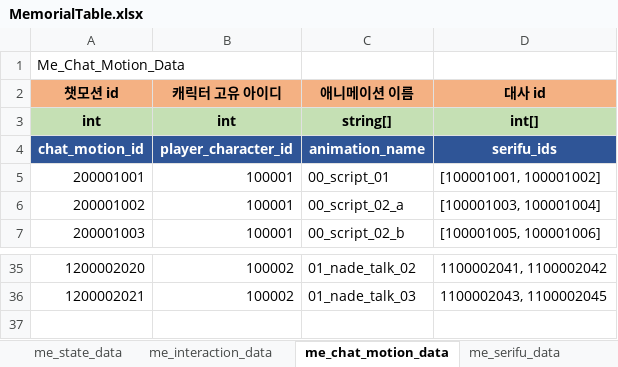
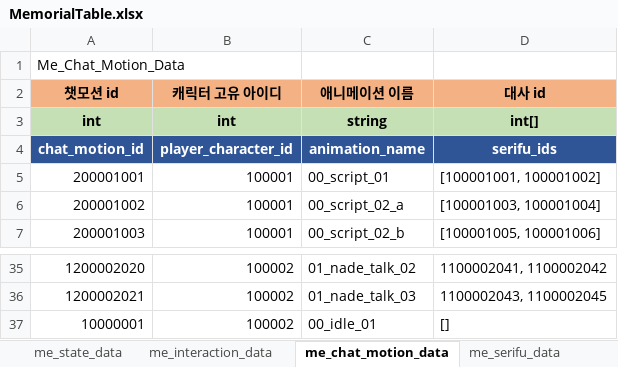
Before and after one commit to shanash/ZeroOne, an Excel workbook: Android/ExcelData/MemorialTable.xlsx, sheet me_chat_motion_data, drawn as a sheet; only a part is shown, gaps mark what is left out; values as stored, in another font and other column widths than the file's, no borders; the diff names each change by its address in the sheet, - before the commit and + after, or states it on an @@ line.

```diff
--- a/Android/ExcelData/MemorialTable.xlsx (sheet me_chat_motion_data)
+++ b/Android/ExcelData/MemorialTable.xlsx (sheet me_chat_motion_data)
-C3 (애니메이션 이름): string[]
+C3 (애니메이션 이름): string
+row 37: 10000001 | 100002 | 00_idle_01 | []
```
Also changed, not shown: Android/ExcelData/L2DTouchReaction.xlsx, 20 other files.
